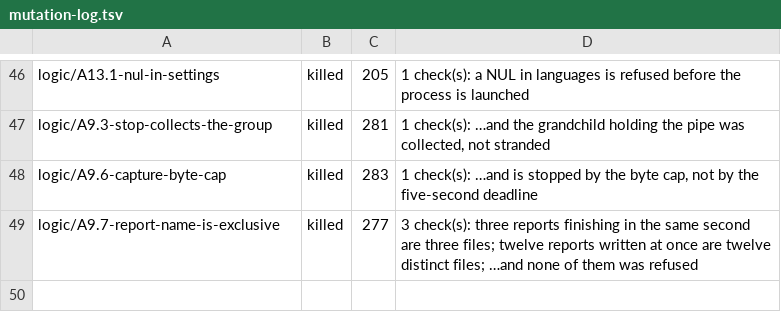
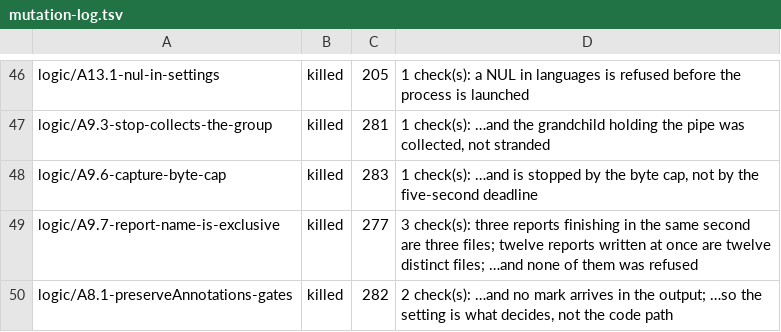
Before and after one commit to charlesapetersen/Archive-Suite, a TSV file: packages/VisionOCRKit/Tools/mutation-log.tsv, drawn as a sheet; only a part is shown, gaps mark what is left out; the diff names each change by its address in the sheet, - before the commit and + after, or states it on an @@ line.

```diff
--- a/packages/VisionOCRKit/Tools/mutation-log.tsv
+++ b/packages/VisionOCRKit/Tools/mutation-log.tsv
+row 50: logic/A8.1-preserveAnnotations-gates | killed | 282 | 2 check(s): …and no mark arrives in the output; …so the setting is what decides, not the code path
```
Also changed, not shown: 2 other files.
